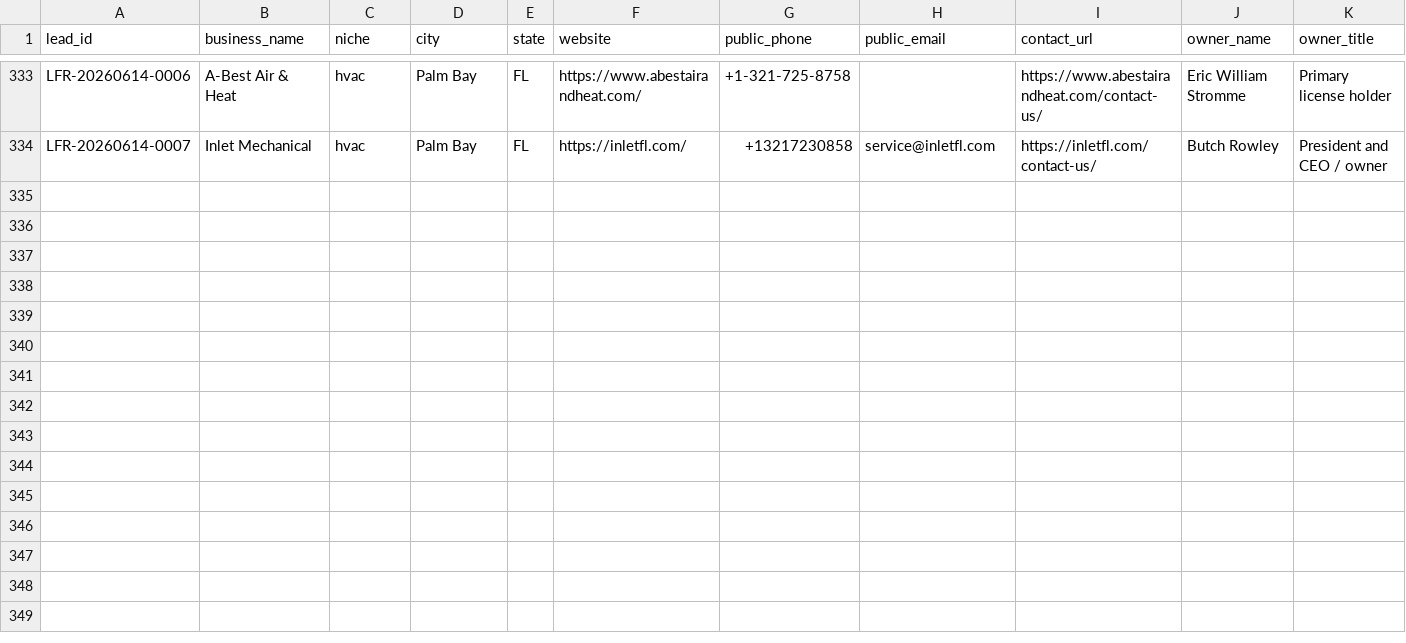
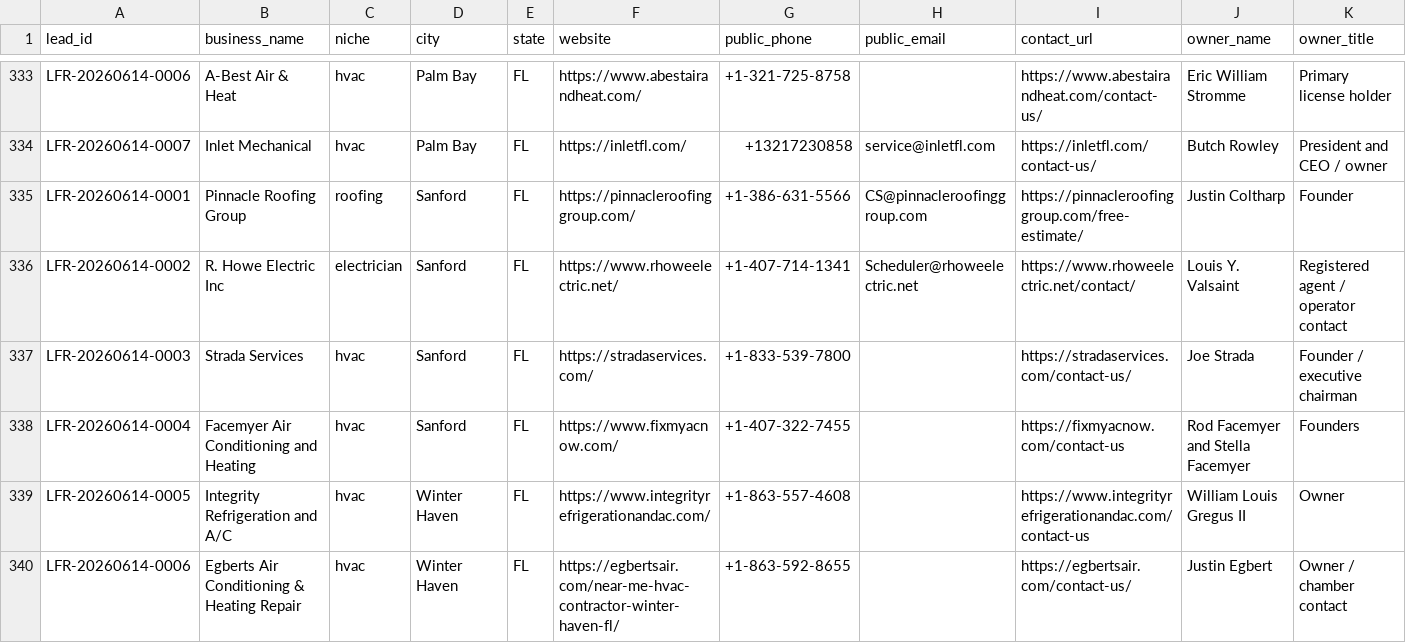
Before and after one commit to x0VIER/leadforge-reboot, a CSV file: LeadForge_Reboot/data/master_leads.csv, drawn as a sheet; only a part is shown, gaps mark what is left out; rows hold the shown columns only; the diff names each change by its address in the sheet, - before the commit and + after, or states it on an @@ line.

Commit message:
Merge central Florida lead batch

```diff
--- a/LeadForge_Reboot/data/master_leads.csv
+++ b/LeadForge_Reboot/data/master_leads.csv
+row 335: LFR-20260614-0001 | Pinnacle Roofing Group | roofing | Sanford | FL | https://pinnacleroofinggroup.com/ | +1-386-631-5566 | CS@pinnacleroofinggroup.com | https://pinnacleroofinggroup.com/free-estimate/ | Justin Coltharp | Founder
+row 336: LFR-20260614-0002 | R. Howe Electric Inc | electrician | Sanford | FL | https://www.rhoweelectric.net/ | +1-407-714-1341 | Scheduler@rhoweelectric.net | https://www.rhoweelectric.net/contact/ | Louis Y. Valsaint | Registered agent / operator contact
+row 337: LFR-20260614-0003 | Strada Services | hvac | Sanford | FL | https://stradaservices.com/ | +1-833-539-7800 |  | https://stradaservices.com/contact-us/ | Joe Strada | Founder / executive chairman
+row 338: LFR-20260614-0004 | Facemyer Air Conditioning and Heating | hvac | Sanford | FL | https://www.fixmyacnow.com/ | +1-407-322-7455 |  | https://fixmyacnow.com/contact-us | Rod Facemyer and Stella Facemyer | Founders
+row 339: LFR-20260614-0005 | Integrity Refrigeration and A/C | hvac | Winter Haven | FL | https://www.integrityrefrigerationandac.com/ | +1-863-557-4608 |  | https://www.integrityrefrigerationandac.com/contact-us | William Louis Gregus II | Owner
+row 340: LFR-20260614-0006 | Egberts Air Conditioning & Heating Repair | hvac | Winter Haven | FL | https://egbertsair.com/near-me-hvac-contractor-winter-haven-fl/ | +1-863-592-8655 |  | https://egbertsair.com/contact-us/ | Justin Egbert | Owner / chamber contact
```
Also changed, not shown: 13 other files.
